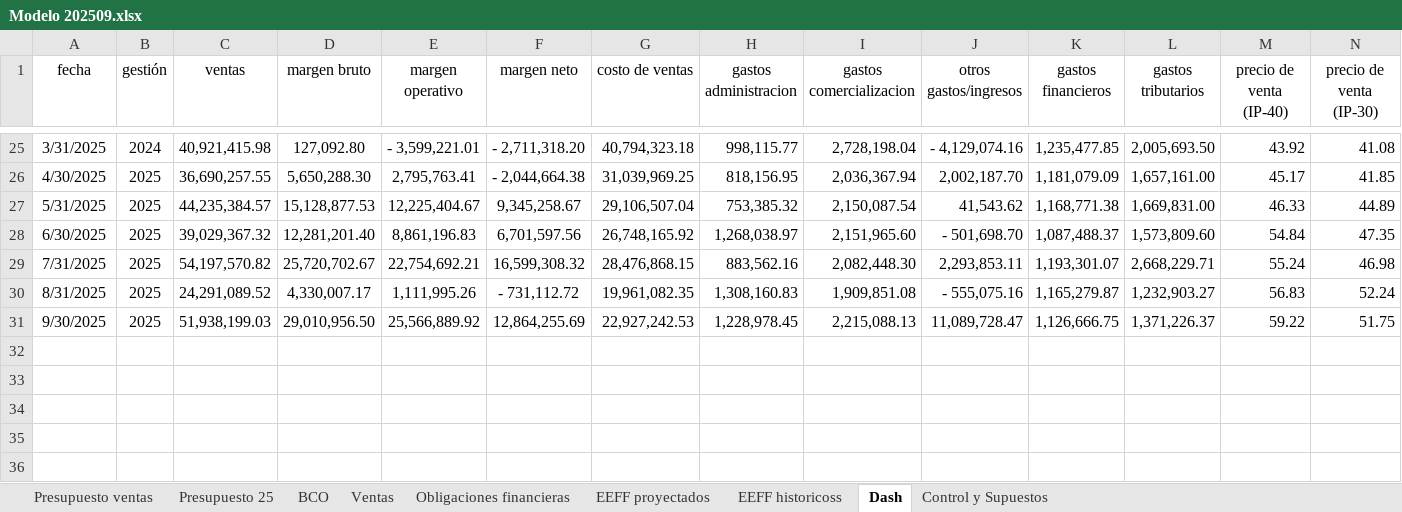
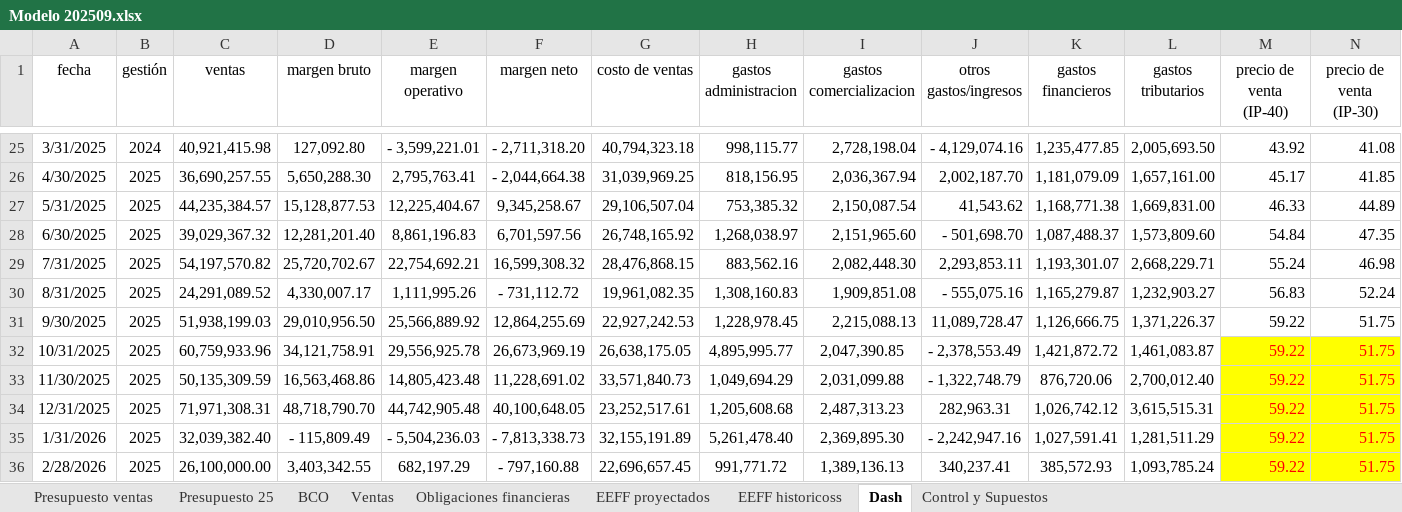
Before and after one commit to bismarck20/bismarck20.github.io, an Excel workbook: Modelo 202509.xlsx, sheet Dash, drawn as a sheet; only a part is shown, gaps mark what is left out; values as stored, in another font and other column widths than the file's, no borders; the diff names each change by its address in the sheet, - before the commit and + after, or states it on an @@ line.

Commit message:
Add files via upload

```diff
--- a/Modelo 202509.xlsx (sheet Dash)
+++ b/Modelo 202509.xlsx (sheet Dash)
+row 32: 10/31/2025 | 2025 | 60,759,933.96 | 34,121,758.91 | 29,556,925.78 | 26,673,969.19 | 26,638,175.05 | 4,895,995.77 | 2,047,390.85 | - 2,378,553.49 | 1,421,872.72 | 1,461,083.87 | 59.22 | 51.75
+row 33: 11/30/2025 | 2025 | 50,135,309.59 | 16,563,468.86 | 14,805,423.48 | 11,228,691.02 | 33,571,840.73 | 1,049,694.29 | 2,031,099.88 | - 1,322,748.79 | 876,720.06 | 2,700,012.40 | 59.22 | 51.75
+row 34: 12/31/2025 | 2025 | 71,971,308.31 | 48,718,790.70 | 44,742,905.48 | 40,100,648.05 | 23,252,517.61 | 1,205,608.68 | 2,487,313.23 | 282,963.31 | 1,026,742.12 | 3,615,515.31 | 59.22 | 51.75
+row 35: 1/31/2026 | 2025 | 32,039,382.40 | - 115,809.49 | - 5,504,236.03 | - 7,813,338.73 | 32,155,191.89 | 5,261,478.40 | 2,369,895.30 | - 2,242,947.16 | 1,027,591.41 | 1,281,511.29 | 59.22 | 51.75
+row 36: 2/28/2026 | 2025 | 26,100,000.00 | 3,403,342.55 | 682,197.29 | - 797,160.88 | 22,696,657.45 | 991,771.72 | 1,389,136.13 | 340,237.41 | 385,572.93 | 1,093,785.24 | 59.22 | 51.75
```
Also changed, not shown: sheet Obligaciones financieras.
